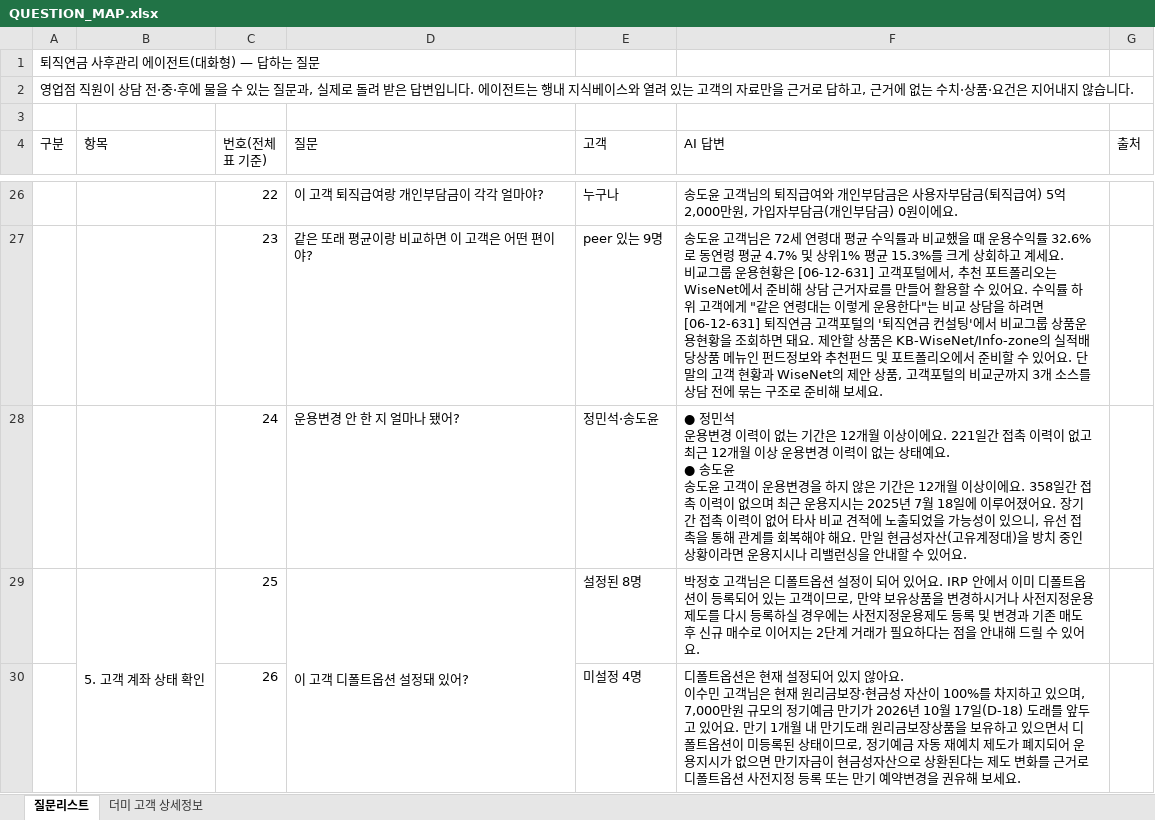
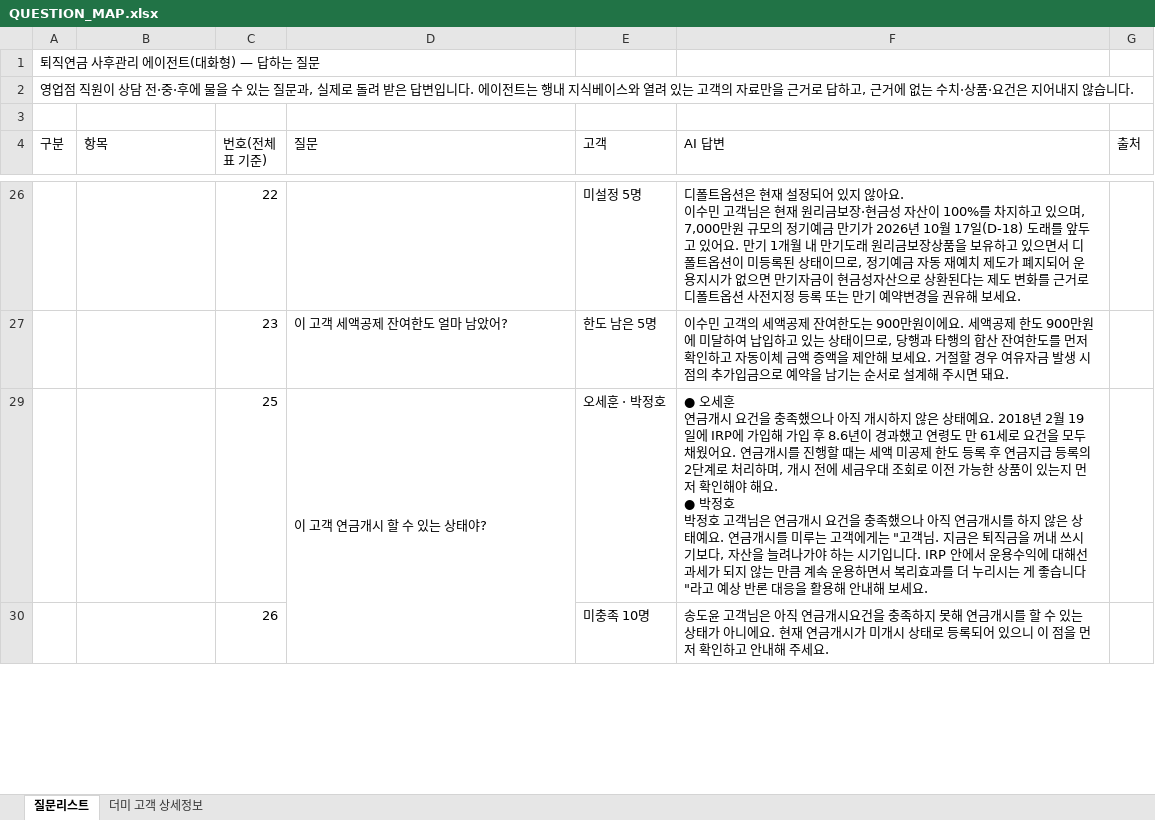
Before and after one commit to 09sunwoo-a/Pension_agent, an Excel workbook: docs/QUESTION_MAP.xlsx, sheet 질문리스트, drawn as a sheet; only a part is shown, gaps mark what is left out; values as stored, in another font and other column widths than the file's, no cell formats; removed rows and columns are numbered as before the commit, all else as after; ↵ is a line break in a cell; the diff covers the shown part only; the diff names each change by its address in the sheet, - before the commit and + after, or states it on an @@ line.

```diff
--- a/docs/QUESTION_MAP.xlsx (sheet 질문리스트)
+++ b/docs/QUESTION_MAP.xlsx (sheet 질문리스트)
-D26 (질문): 이 고객 퇴직급여랑 개인부담금이 각각 얼마야?
+D26 (질문): (empty)
-E26 (고객): 누구나
+E26 (고객): 미설정 5명
-F26 (AI 답변): 송도윤 고객님의 퇴직급여와 개인부담금은 사용자부담금(퇴직급여) 5억 2,000만원, 가입자부담금(개인부담금) 0원이에요.
+F26 (AI 답변): 디폴트옵션은 현재 설정되어 있지 않아요. ↵ 이수민 고객님은 현재 원리금보장·현금성 자산이 100%를 차지하고 있으며, 7,000만원 규모의 정기예금 만기가 2026년 10월 17일(D-18) 도래를 앞두고 있어요. 만기 1개월 내 만기도래 원리금보장상품을 보유하고 있으면서 디폴트옵션이 미등록된 상태이므로, 정기예금 자동 재예치 제도가 폐지되어 운용지시가 없으면 만기자금이 현금성자산으로 상환된다는 제도 변화를 근거로 디폴트옵션 사전지정 등록 또는 만기 예약변경을 권유해 보세요.
-D27 (질문): 같은 또래 평균이랑 비교하면 이 고객은 어떤 편이야?
+D27 (질문): 이 고객 세액공제 잔여한도 얼마 남았어?
-E27 (고객): peer 있는 9명
+E27 (고객): 한도 남은 5명
-F27 (AI 답변): 송도윤 고객님은 72세 연령대 평균 수익률과 비교했을 때 운용수익률 32.6%로 동연령 평균 4.7% 및 상위1% 평균 15.3%를 크게 상회하고 계세요. ↵ 비교그룹 운용현황은 [06-12-631] 고객포털에서, 추천 포트폴리오는 WiseNet에서 준비해 상담 근거자료를 만들어 활용할 수 있어요. 수익률 하위 고객에게 "같은 연령대는 이렇게 운용한다"는 비교 상담을 하려면 [06-12-631] 퇴직연금 고객포털의 '퇴직연금 컨설팅'에서 비교그룹 상품운용현황을 조회하면 돼요. 제안할 상품은 KB-WiseNet/Info-zone의 실적배당상품 메뉴인 펀드정보와 추천펀드 및 포트폴리오에서 준비할 수 있어요. 단말의 고객 현황과 WiseNet의 제안 상품, 고객포털의 비교군까지 3개 소스를 상담 전에 묶는 구조로 준비해 보세요.
+F27 (AI 답변): 이수민 고객의 세액공제 잔여한도는 900만원이에요. 세액공제 한도 900만원에 미달하여 납입하고 있는 상태이므로, 당행과 타행의 합산 잔여한도를 먼저 확인하고 자동이체 금액 증액을 제안해 보세요. 거절할 경우 여유자금 발생 시점의 추가입금으로 예약을 남기는 순서로 설계해 주시면 돼요.
-row 28:  |  | 24 | 운용변경 안 한 지 얼마나 됐어? | 정민석·송도윤 | ● 정민석 ↵ 운용변경 이력이 없는 기간은 12개월 이상이에요. 221일간 접촉 이력이 없고 최근 12개월 이상 운용변경 이력이 없는 상태예요. ↵ ● 송도윤 ↵ 송도윤 고객이 운용변경을 하지 않은 기간은 12개월 이상이에요. 358일간 접촉 이력이 없으며 최근 운용지시는 2025년 7월 18일에 이루어졌어요. 장기간 접촉 이력이 없어 타사 비교 견적에 노출되었을 가능성이 있으니, 유선 접촉을 통해 관계를 회복해야 해요. 만일 현금성자산(고유계정대)을 방치 중인 상황이라면 운용지시나 리밸런싱을 안내할 수 있어요.
-B29 (항목): 5. 고객 계좌 상태 확인
+B29 (항목): (empty)
-B29:B37 merged
-D29 (질문): 이 고객 디폴트옵션 설정돼 있어?
+D29 (질문): 이 고객 연금개시 할 수 있는 상태야?
-E29 (고객): 설정된 8명
+E29 (고객): 오세훈 · 박정호
-F29 (AI 답변): 박정호 고객님은 디폴트옵션 설정이 되어 있어요. IRP 안에서 이미 디폴트옵션이 등록되어 있는 고객이므로, 만약 보유상품을 변경하시거나 사전지정운용제도를 다시 등록하실 경우에는 사전지정운용제도 등록 및 변경과 기존 매도 후 신규 매수로 이어지는 2단계 거래가 필요하다는 점을 안내해 드릴 수 있어요.
+F29 (AI 답변): ● 오세훈 ↵ 연금개시 요건을 충족했으나 아직 개시하지 않은 상태예요. 2018년 2월 19일에 IRP에 가입해 가입 후 8.6년이 경과했고 연령도 만 61세로 요건을 모두 채웠어요. 연금개시를 진행할 때는 세액 미공제 한도 등록 후 연금지급 등록의 2단계로 처리하며, 개시 전에 세금우대 조회로 이전 가능한 상품이 있는지 먼저 확인해야 해요. ↵ ● 박정호 ↵ 박정호 고객님은 연금개시 요건을 충족했으나 아직 연금개시를 하지 않은 상태예요. 연금개시를 미루는 고객에게는 "고객님. 지금은 퇴직금을 꺼내 쓰시기보다, 자산을 늘려나가야 하는 시기입니다. IRP 안에서 운용수익에 대해선 과세가 되지 않는 만큼 계속 운용하면서 복리효과를 더 누리시는 게 좋습니다"라고 예상 반론 대응을 활용해 안내해 보세요.
-E30 (고객): 미설정 4명
+E30 (고객): 미충족 10명
-F30 (AI 답변): 디폴트옵션은 현재 설정되어 있지 않아요. ↵ 이수민 고객님은 현재 원리금보장·현금성 자산이 100%를 차지하고 있으며, 7,000만원 규모의 정기예금 만기가 2026년 10월 17일(D-18) 도래를 앞두고 있어요. 만기 1개월 내 만기도래 원리금보장상품을 보유하고 있으면서 디폴트옵션이 미등록된 상태이므로, 정기예금 자동 재예치 제도가 폐지되어 운용지시가 없으면 만기자금이 현금성자산으로 상환된다는 제도 변화를 근거로 디폴트옵션 사전지정 등록 또는 만기 예약변경을 권유해 보세요.
+F30 (AI 답변): 송도윤 고객님은 아직 연금개시요건을 충족하지 못해 연금개시를 할 수 있는 상태가 아니에요. 현재 연금개시가 미개시 상태로 등록되어 있으니 이 점을 먼저 확인하고 안내해 주세요.
```
Also changed, not shown: 39 added rows, 35 removed rows, 201 edited cells and merged cells elsewhere in this sheet, sheet 더미 고객 상세정보, cell formats, hidden cells, 1 other file.
